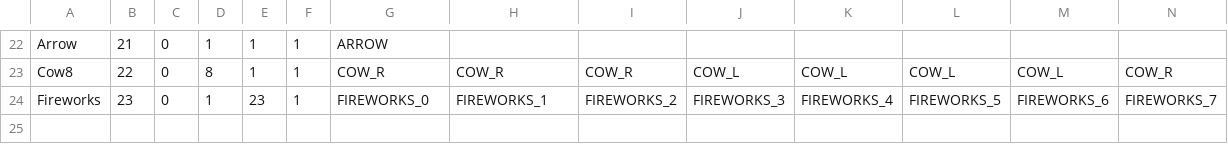
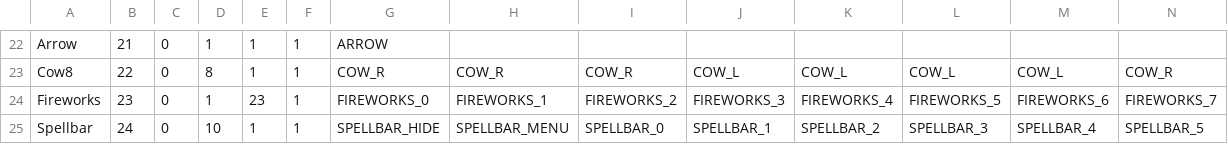
Before and after one commit to BostonBrooks/Spaghetti-Graveyard-UI, a CSV file: games/game/maps/demo/animations.csv, drawn as a sheet; only a part is shown, gaps mark what is left out; rows hold the shown columns only; the diff names each change by its address in the sheet, - before the commit and + after, or states it on an @@ line.

```diff
--- a/games/game/maps/demo/animations.csv
+++ b/games/game/maps/demo/animations.csv
+row 25: Spellbar | 24 | 0 | 10 | 1 | 1 | SPELLBAR_HIDE | SPELLBAR_MENU | SPELLBAR_0 | SPELLBAR_1 | SPELLBAR_2 | SPELLBAR_3 | SPELLBAR_4 | SPELLBAR_5
```
Also changed, not shown: games/game/maps/demo/sprites.csv, games/game/maps/demo/textures.csv, 9 other files.
